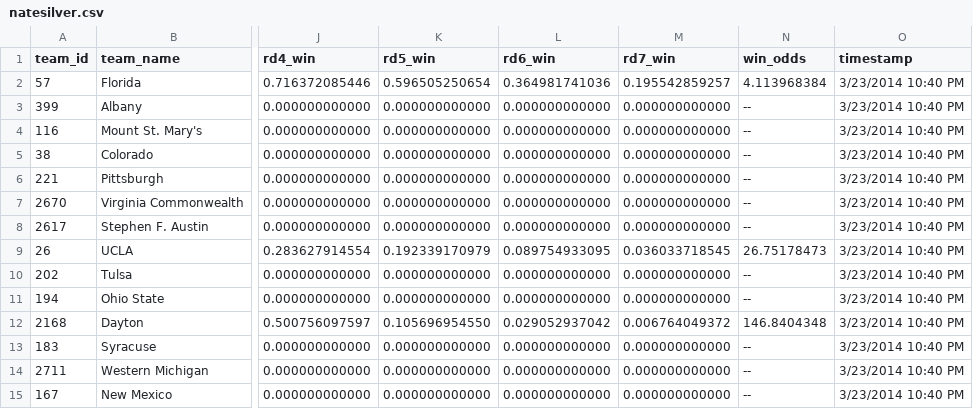
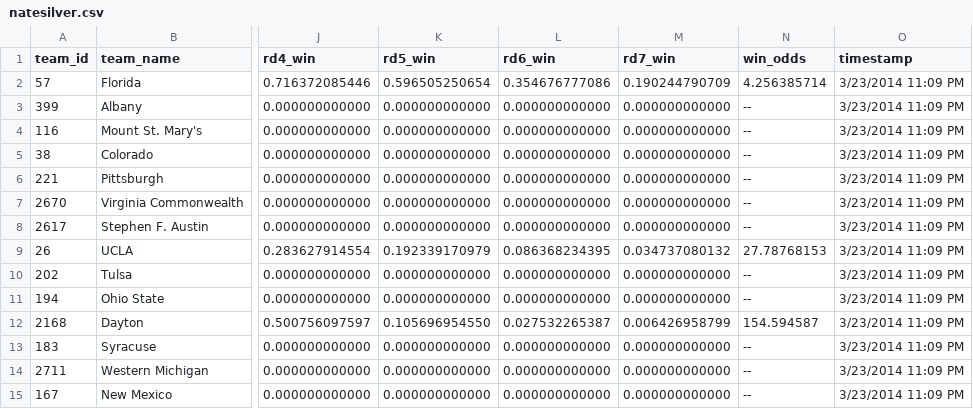
Before and after one commit to llimllib/roundbracket, a CSV file: natesilver.csv, drawn as a sheet; only a part is shown, gaps mark what is left out; the diff covers the shown part only; the diff names each change by its address in the sheet, - before the commit and + after, or states it on an @@ line.

Commit message:
update data

```diff
--- a/natesilver.csv
+++ b/natesilver.csv
-L2 (rd6_win): 0.364981741036
+L2 (rd6_win): 0.354676777086
-M2 (rd7_win): 0.195542859257
+M2 (rd7_win): 0.190244790709
-N2 (win_odds): 4.113968384
+N2 (win_odds): 4.256385714
-O2:O15 (timestamp): 3/23/2014 10:40 PM
+O2:O15 (timestamp): 3/23/2014 11:09 PM
-L9 (rd6_win): 0.089754933095
+L9 (rd6_win): 0.086368234395
-M9 (rd7_win): 0.036033718545
+M9 (rd7_win): 0.034737080132
-N9 (win_odds): 26.75178473
+N9 (win_odds): 27.78768153
-L12 (rd6_win): 0.029052937042
+L12 (rd6_win): 0.027532265387
-M12 (rd7_win): 0.006764049372
+M12 (rd7_win): 0.006426958799
-N12 (win_odds): 146.8404348
+N12 (win_odds): 154.594587
```
Also changed, not shown: 101 edited cells elsewhere in this file, 1 other file.
